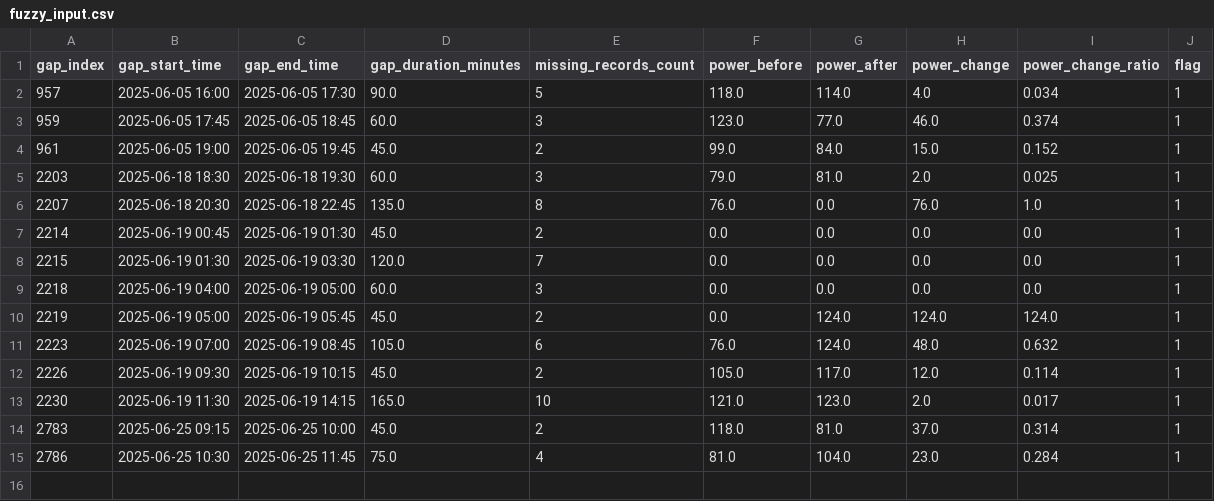
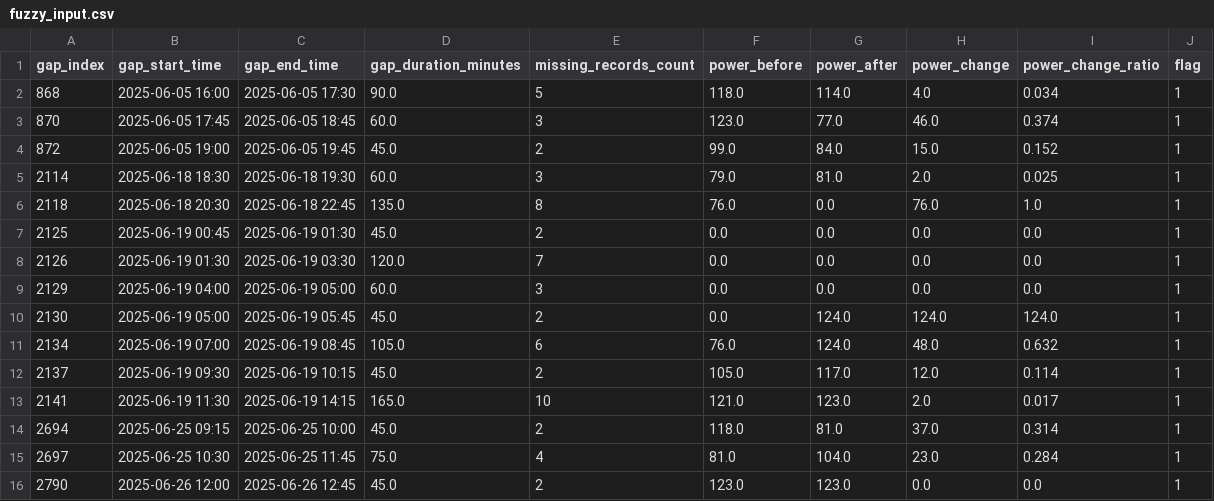
Before and after one commit to vivianwang-code/ms-project, a CSV file: Documents/glasgow/msc project/data/fuzzy_input.csv, drawn as a sheet.

```diff
--- a/Documents/glasgow/msc project/data/fuzzy_input.csv
+++ b/Documents/glasgow/msc project/data/fuzzy_input.csv
@@ -1,15 +1,16 @@
 gap_index,gap_start_time,gap_end_time,gap_duration_minutes,missing_records_count,power_before,power_after,power_change,power_change_ratio,flag
-957,2025-06-05 16:00,2025-06-05 17:30,90.0,5,118.0,114.0,4.0,0.034,1
-959,2025-06-05 17:45,2025-06-05 18:45,60.0,3,123.0,77.0,46.0,0.374,1
-961,2025-06-05 19:00,2025-06-05 19:45,45.0,2,99.0,84.0,15.0,0.152,1
-2203,2025-06-18 18:30,2025-06-18 19:30,60.0,3,79.0,81.0,2.0,0.025,1
-2207,2025-06-18 20:30,2025-06-18 22:45,135.0,8,76.0,0.0,76.0,1.0,1
-2214,2025-06-19 00:45,2025-06-19 01:30,45.0,2,0.0,0.0,0.0,0.0,1
-2215,2025-06-19 01:30,2025-06-19 03:30,120.0,7,0.0,0.0,0.0,0.0,1
-2218,2025-06-19 04:00,2025-06-19 05:00,60.0,3,0.0,0.0,0.0,0.0,1
-2219,2025-06-19 05:00,2025-06-19 05:45,45.0,2,0.0,124.0,124.0,124.0,1
-2223,2025-06-19 07:00,2025-06-19 08:45,105.0,6,76.0,124.0,48.0,0.632,1
-2226,2025-06-19 09:30,2025-06-19 10:15,45.0,2,105.0,117.0,12.0,0.114,1
-2230,2025-06-19 11:30,2025-06-19 14:15,165.0,10,121.0,123.0,2.0,0.017,1
-2783,2025-06-25 09:15,2025-06-25 10:00,45.0,2,118.0,81.0,37.0,0.314,1
-2786,2025-06-25 10:30,2025-06-25 11:45,75.0,4,81.0,104.0,23.0,0.284,1
+868,2025-06-05 16:00,2025-06-05 17:30,90.0,5,118.0,114.0,4.0,0.034,1
+870,2025-06-05 17:45,2025-06-05 18:45,60.0,3,123.0,77.0,46.0,0.374,1
+872,2025-06-05 19:00,2025-06-05 19:45,45.0,2,99.0,84.0,15.0,0.152,1
+2114,2025-06-18 18:30,2025-06-18 19:30,60.0,3,79.0,81.0,2.0,0.025,1
+2118,2025-06-18 20:30,2025-06-18 22:45,135.0,8,76.0,0.0,76.0,1.0,1
+2125,2025-06-19 00:45,2025-06-19 01:30,45.0,2,0.0,0.0,0.0,0.0,1
+2126,2025-06-19 01:30,2025-06-19 03:30,120.0,7,0.0,0.0,0.0,0.0,1
+2129,2025-06-19 04:00,2025-06-19 05:00,60.0,3,0.0,0.0,0.0,0.0,1
+2130,2025-06-19 05:00,2025-06-19 05:45,45.0,2,0.0,124.0,124.0,124.0,1
+2134,2025-06-19 07:00,2025-06-19 08:45,105.0,6,76.0,124.0,48.0,0.632,1
+2137,2025-06-19 09:30,2025-06-19 10:15,45.0,2,105.0,117.0,12.0,0.114,1
+2141,2025-06-19 11:30,2025-06-19 14:15,165.0,10,121.0,123.0,2.0,0.017,1
+2694,2025-06-25 09:15,2025-06-25 10:00,45.0,2,118.0,81.0,37.0,0.314,1
+2697,2025-06-25 10:30,2025-06-25 11:45,75.0,4,81.0,104.0,23.0,0.284,1
+2790,2025-06-26 12:00,2025-06-26 12:45,45.0,2,123.0,123.0,0.0,0.0,1
```
Also changed, not shown: Documents/glasgow/msc project/data/data_after_preprocessing.csv, 4 other files.
